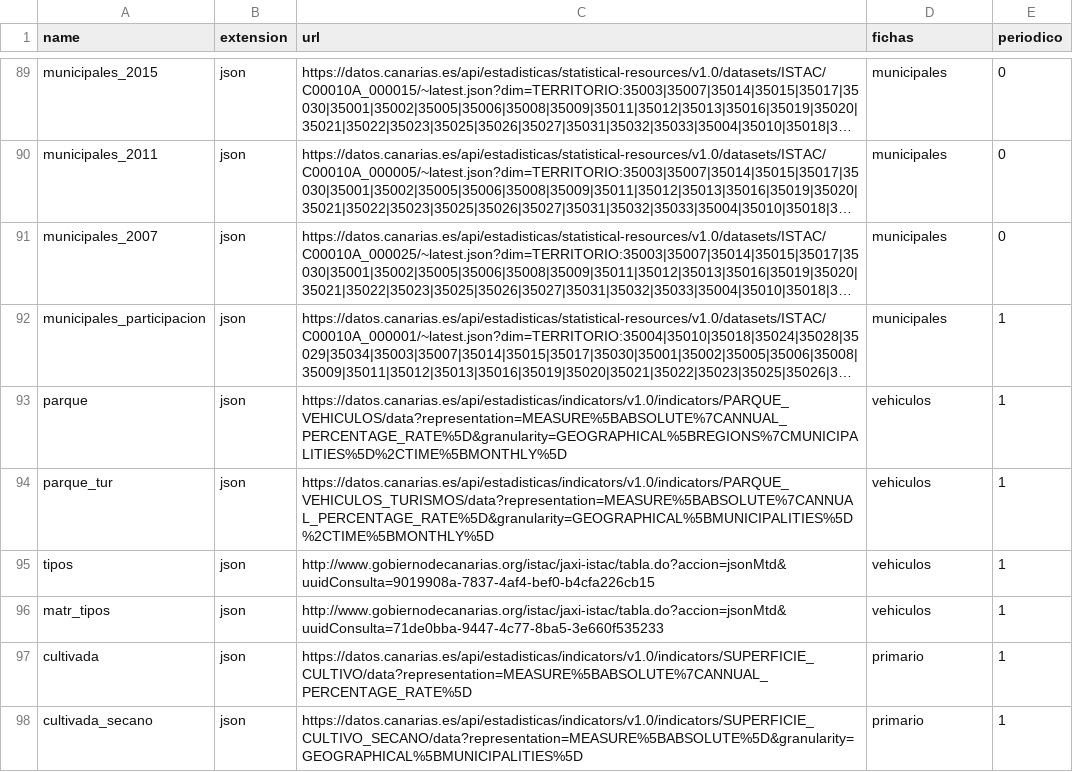
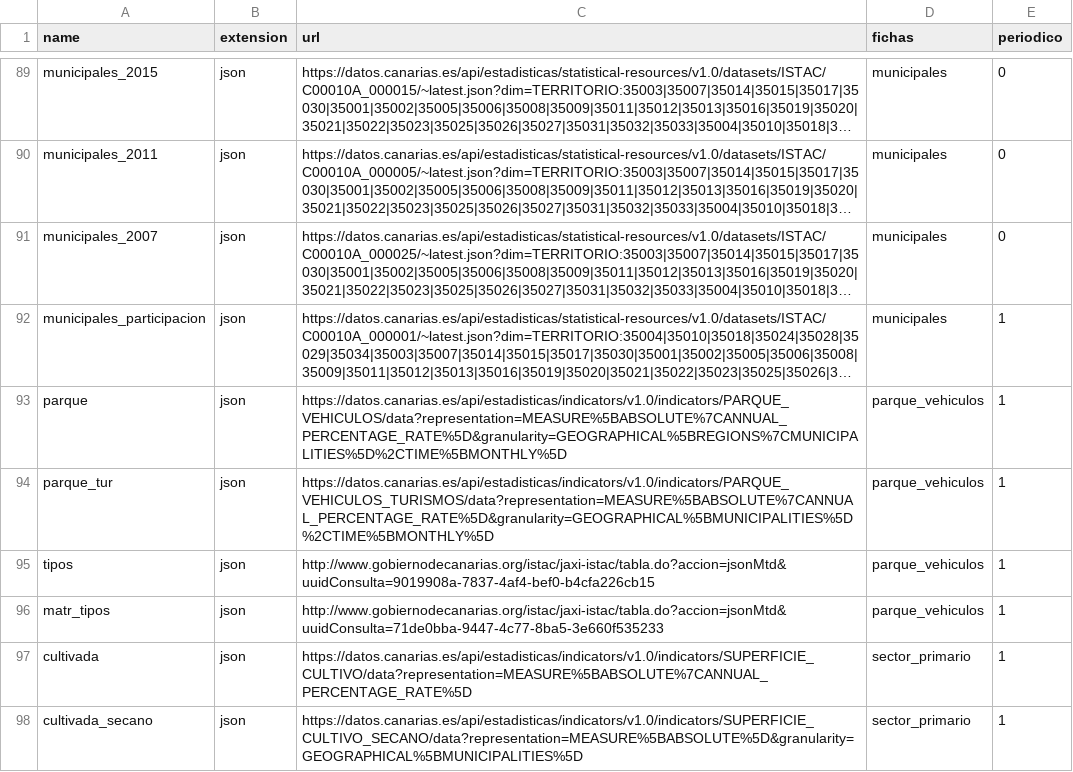
Before and after one commit to eDatos/fichas-municipales, a CSV file: init-data.csv, drawn as a sheet; only a part is shown, gaps mark what is left out; long unchanged cells end in …; the diff covers the shown part only; the diff names each change by its address in the sheet, - before the commit and + after, or states it on an @@ line.

```diff
--- a/init-data.csv
+++ b/init-data.csv
-D93:D96 (fichas): vehiculos
+D93:D96 (fichas): parque_vehiculos
-D97:D98 (fichas): primario
+D97:D98 (fichas): sector_primario
```
Also changed, not shown: 34 edited cells elsewhere in this file, fichas.csv.
